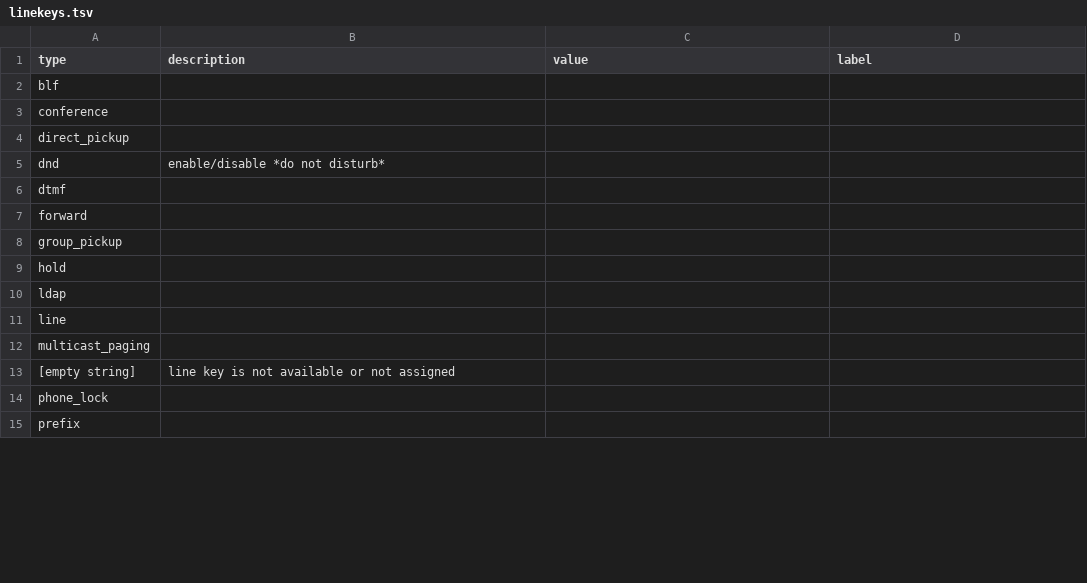
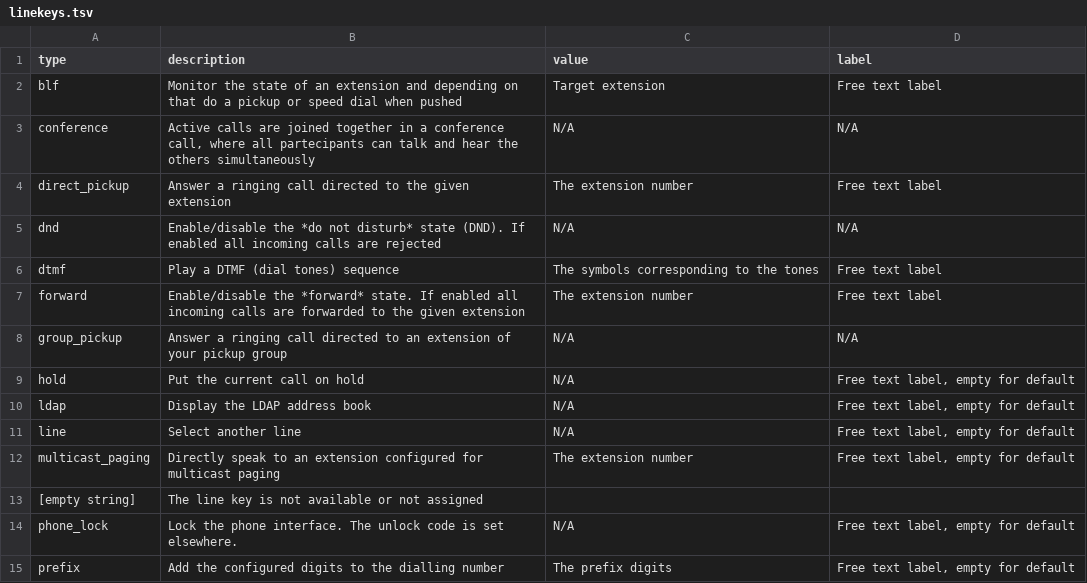
Before and after one commit to nethesis/tancredi, a TSV file: docs/_data/linekeys.tsv, drawn as a sheet; only a part is shown; the diff covers the shown part only.

Commit message:
Describe line and soft keys

```diff
--- a/docs/_data/linekeys.tsv
+++ b/docs/_data/linekeys.tsv
@@ -1,15 +1,15 @@
 type	description	value	label
-blf			
-conference			
-direct_pickup			
-dnd	enable/disable *do not disturb*		
-dtmf			
-forward			
-group_pickup			
-hold			
-ldap			
-line			
-multicast_paging			
-[empty string]	line key is not available or not assigned		
-phone_lock			
-prefix			
+blf	Monitor the state of an extension and depending on that do a pickup or speed dial when pushed	Target extension	Free text label
+conference	Active calls are joined together in a conference call, where all partecipants can talk and hear the others simultaneously	N/A	N/A
+direct_pickup	Answer a ringing call directed to the given extension	The extension number	Free text label
+dnd	Enable/disable the *do not disturb* state (DND). If enabled all incoming calls are rejected	N/A	N/A
+dtmf	Play a DTMF (dial tones) sequence	The symbols corresponding to the tones	Free text label
+forward	Enable/disable the *forward* state. If enabled all incoming calls are forwarded to the given extension	The extension number	Free text label
+group_pickup	Answer a ringing call directed to an extension of your pickup group	N/A	N/A
+hold	Put the current call on hold	N/A	Free text label, empty for default
+ldap	Display the LDAP address book	N/A	Free text label, empty for default
+line	Select another line	N/A	Free text label, empty for default
+multicast_paging	Directly speak to an extension configured for multicast paging	The extension number	Free text label, empty for default
+[empty string]	The line key is not available or not assigned		
+phone_lock	Lock the phone interface. The unlock code is set elsewhere.	N/A	Free text label, empty for default
+prefix	Add the configured digits to the dialling number	The prefix digits	Free text label, empty for default
```
Also changed, not shown: 21 edited cells elsewhere in this file, docs/_data/softkeys.tsv.
